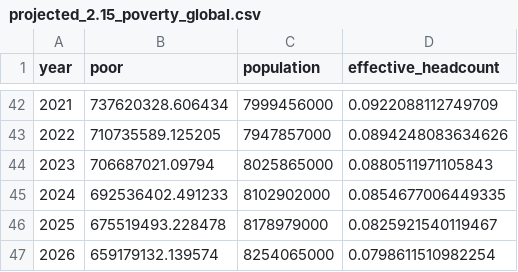
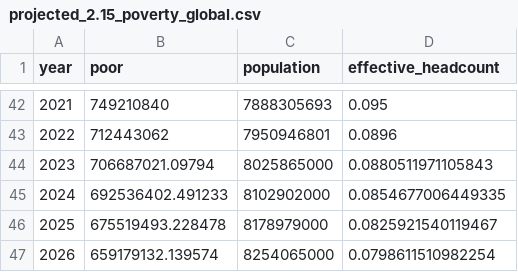
Before and after one commit to devinit/poverty_projections, a CSV file: output/projected_2.15_poverty_global.csv, drawn as a sheet; only a part is shown, gaps mark what is left out; the diff covers the shown part only.

```diff
--- a/output/projected_2.15_poverty_global.csv
+++ b/output/projected_2.15_poverty_global.csv
@@ -42,3 +42,3 @@ year,poor,population,effective_headcount
-2021,737620328.606434,7999456000,0.0922088112749709
-2022,710735589.125205,7947857000,0.0894248083634626
+2021,749210840,7888305693,0.095
+2022,712443062,7950946801,0.0896
 2023,706687021.09794,8025865000,0.0880511971105843
```
Also changed, not shown: 120 edited cells elsewhere in this file, output/projected_3.65_poverty_global.csv, output/projected_6.85_poverty_global.csv, 4 other files.
